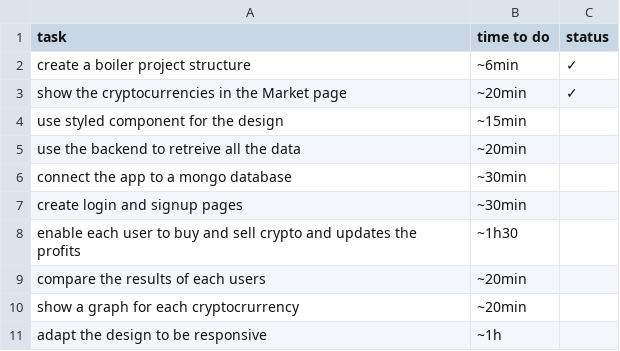
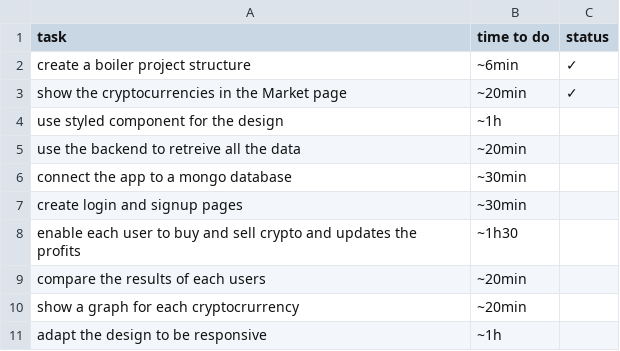
Before and after one commit to elie-atia/binance-web-app, a CSV file: steps.csv, drawn as a sheet.

```diff
--- a/steps.csv
+++ b/steps.csv
@@ -3,3 +3,3 @@
 "show the cryptocurrencies in the Market page", "~20min","✓"
-"use styled component for the design", "~15min", ""
+"use styled component for the design", "~1h", ""
 "use the backend to retreive all the data", "~20min", ""
```
Also changed, not shown: 6 other files.
